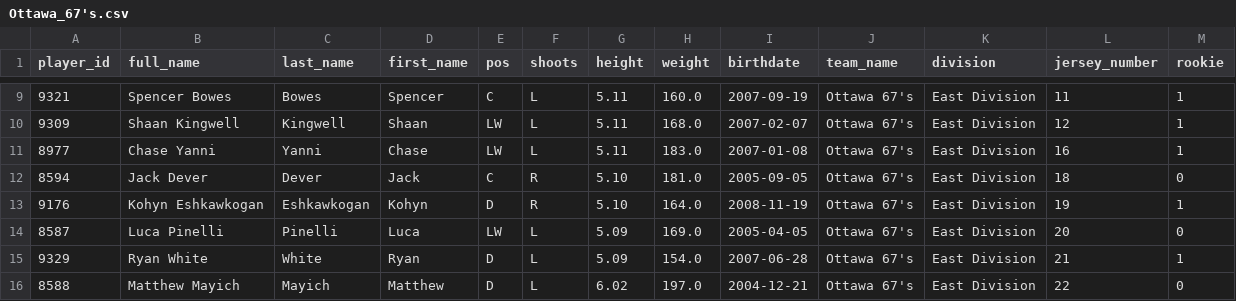
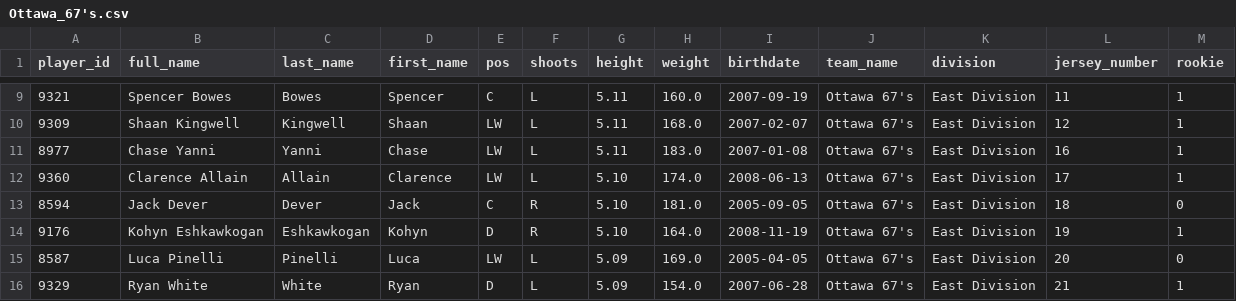
Before and after one commit to InsightDynamics/OHLStatHub, a CSV file: docs/OHL_ROSTERS/Ottawa_67's.csv, drawn as a sheet; only a part is shown, gaps mark what is left out; the shorter side is filled out with more unchanged rows.

```diff
--- a/docs/OHL_ROSTERS/Ottawa_67's.csv
+++ b/docs/OHL_ROSTERS/Ottawa_67's.csv
@@ -11,2 +11,3 @@ player_id,full_name,last_name,first_name,pos,shoots,height,weight,birthdate,team
 8977,Chase Yanni,Yanni,Chase,LW,L,5.11,183.0,2007-01-08,Ottawa 67's,East Division,16,1
+9360,Clarence Allain,Allain,Clarence,LW,L,5.10,174.0,2008-06-13,Ottawa 67's,East Division,17,1
 8594,Jack Dever,Dever,Jack,C,R,5.10,181.0,2005-09-05,Ottawa 67's,East Division,18,0
```
Also changed, not shown: docs/OHL_ROSTERS/OHL_ROSTERS_2024_2025.csv, docs/OHL_ROSTERS/Windsor_Spitfires.csv, 22 other files.
